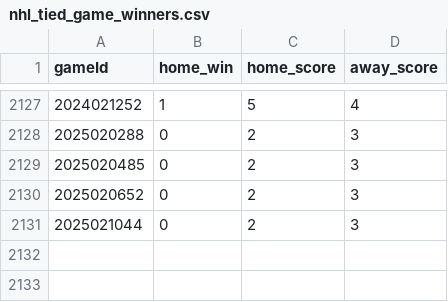
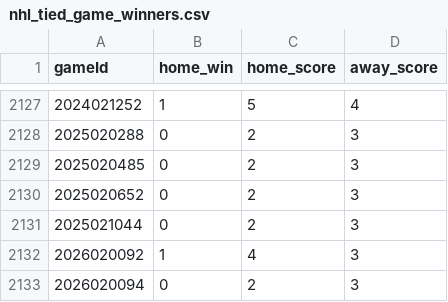
Before and after one commit to 31pbeyersdorf-max/nhl-win-predictor, a CSV file: reference_data/nhl_tied_game_winners.csv, drawn as a sheet; only a part is shown, gaps mark what is left out.

```diff
--- a/reference_data/nhl_tied_game_winners.csv
+++ b/reference_data/nhl_tied_game_winners.csv
@@ -2131 +2131,3 @@ gameId,home_win,home_score,away_score
 2025021044,0,2,3
+2026020092,1,4,3
+2026020094,0,2,3
```
